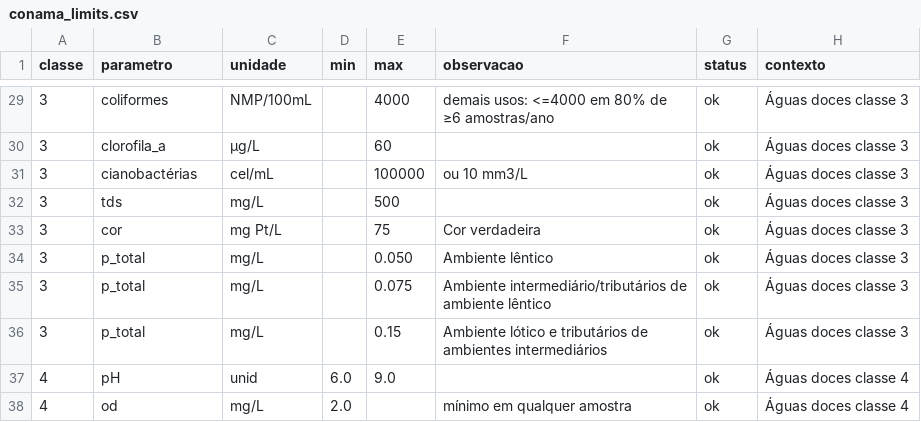
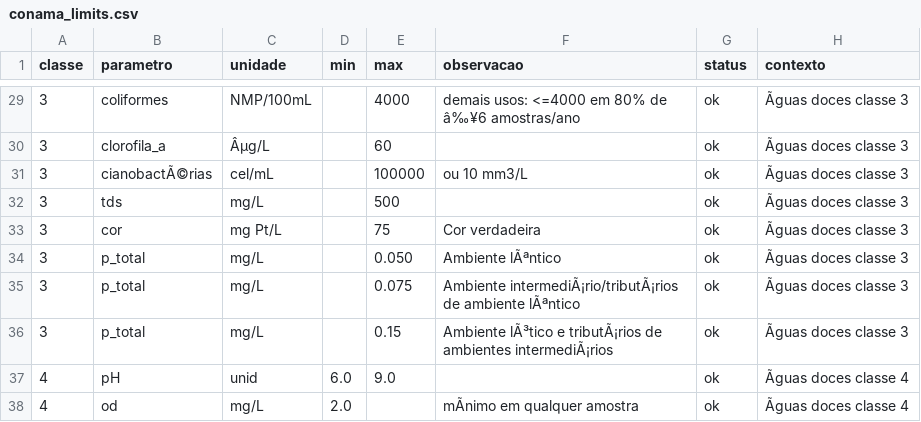
Before and after one commit to tikatuwq/tikatuwq, a CSV file: inst/extdata/conama_limits.csv, drawn as a sheet; only a part is shown, gaps mark what is left out; the diff covers the shown part only; the diff names each change by its address in the sheet, - before the commit and + after, or states it on an @@ line.

```diff
--- a/inst/extdata/conama_limits.csv
+++ b/inst/extdata/conama_limits.csv
-F29 (observacao): …80% de ≥6 amostras/ano
+F29 (observacao): …80% de â‰¥6 amostras/ano
-H29:H36 (contexto): Águas doces classe 3
+H29:H36 (contexto): Ãguas doces classe 3
-C30 (unidade): µg/L
+C30 (unidade): Âµg/L
-B31 (parametro): cianobactérias
+B31 (parametro): cianobactÃ©rias
-F34 (observacao): Ambiente lêntico
+F34 (observacao): Ambiente lÃªntico
-F35 (observacao): Ambiente intermediário/tributários de ambiente lêntico
+F35 (observacao): Ambiente intermediÃ¡rio/tributÃ¡rios de ambiente lÃªntico
-F36 (observacao): Ambiente lótico e tributários de ambientes intermediários
+F36 (observacao): Ambiente lÃ³tico e tributÃ¡rios de ambientes intermediÃ¡rios
-H37:H38 (contexto): Águas doces classe 4
+H37:H38 (contexto): Ãguas doces classe 4
-F38 (observacao): mínimo em qualquer amostra
+F38 (observacao): mÃnimo em qualquer amostra
```
Also changed, not shown: 46 edited cells elsewhere in this file, 17 other files.
